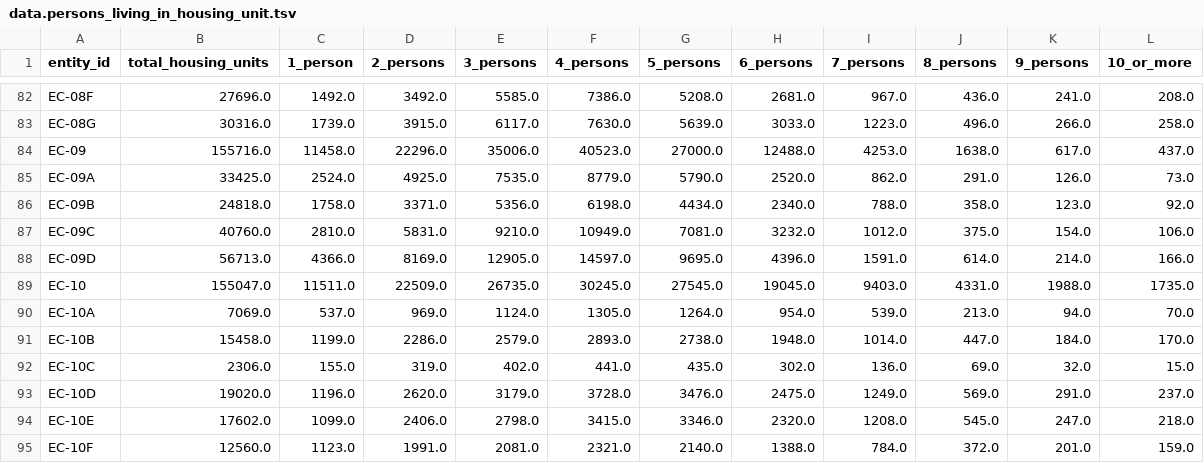
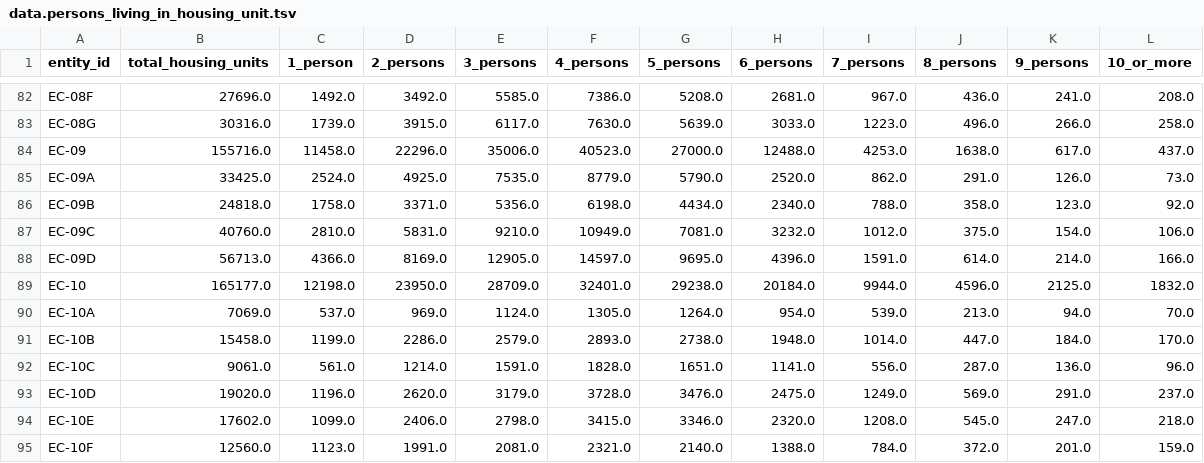
Before and after one commit to nuuuwan/lk_regions, a TSV file: public/data/gig-data/census/data.persons_living_in_housing_unit.tsv, drawn as a sheet; only a part is shown, gaps mark what is left out; the diff covers the shown part only.

```diff
--- a/public/data/gig-data/census/data.persons_living_in_housing_unit.tsv
+++ b/public/data/gig-data/census/data.persons_living_in_housing_unit.tsv
@@ -88,6 +88,6 @@ EC-09C	40760.0	2810.0	5831.0	9210.0	10949.0	7081.0	3232.0	1012.0	375.0	154.0	106
 EC-09D	56713.0	4366.0	8169.0	12905.0	14597.0	9695.0	4396.0	1591.0	614.0	214.0	166.0
-EC-10	155047.0	11511.0	22509.0	26735.0	30245.0	27545.0	19045.0	9403.0	4331.0	1988.0	1735.0
+EC-10	165177.0	12198.0	23950.0	28709.0	32401.0	29238.0	20184.0	9944.0	4596.0	2125.0	1832.0
 EC-10A	7069.0	537.0	969.0	1124.0	1305.0	1264.0	954.0	539.0	213.0	94.0	70.0
 EC-10B	15458.0	1199.0	2286.0	2579.0	2893.0	2738.0	1948.0	1014.0	447.0	184.0	170.0
-EC-10C	2306.0	155.0	319.0	402.0	441.0	435.0	302.0	136.0	69.0	32.0	15.0
+EC-10C	9061.0	561.0	1214.0	1591.0	1828.0	1651.0	1141.0	556.0	287.0	136.0	96.0
 EC-10D	19020.0	1196.0	2620.0	3179.0	3728.0	3476.0	2475.0	1249.0	569.0	291.0	237.0
```
Also changed, not shown: 11 edited cells elsewhere in this file, public/data/gig-data/census/data.communication_items_owned_by_household.tsv, public/data/gig-data/census/data.floor_type_in_housing_unit.tsv, 29 other files.
